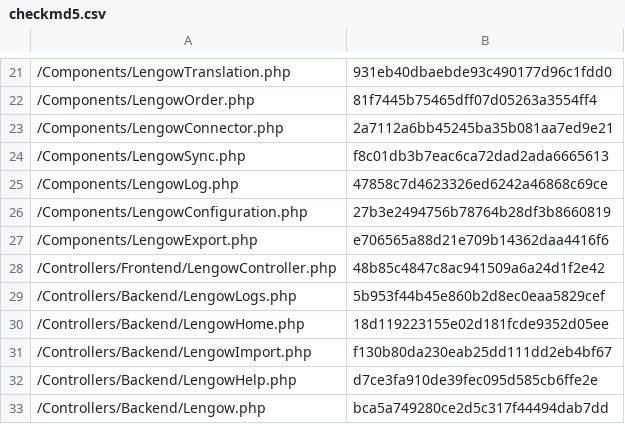
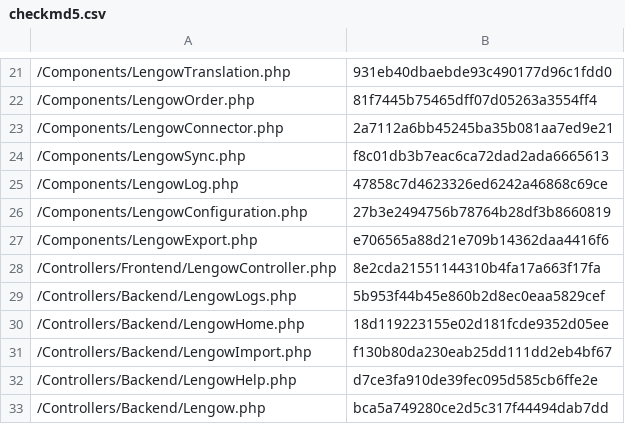
Before and after one commit to lengow/plugin-shopware, a CSV file: Toolbox/checkmd5.csv, drawn as a sheet; only a part is shown, gaps mark what is left out.

```diff
--- a/Toolbox/checkmd5.csv
+++ b/Toolbox/checkmd5.csv
@@ -27,3 +27,3 @@
 /Components/LengowExport.php|e706565a88d21e709b14362daa4416f6
-/Controllers/Frontend/LengowController.php|48b85c4847c8ac941509a6a24d1f2e42
+/Controllers/Frontend/LengowController.php|8e2cda21551144310b4fa17a663f17fa
 /Controllers/Backend/LengowLogs.php|5b953f44b45e860b2d8ec0eaa5829cef
```
Also changed, not shown: 1 other file.
